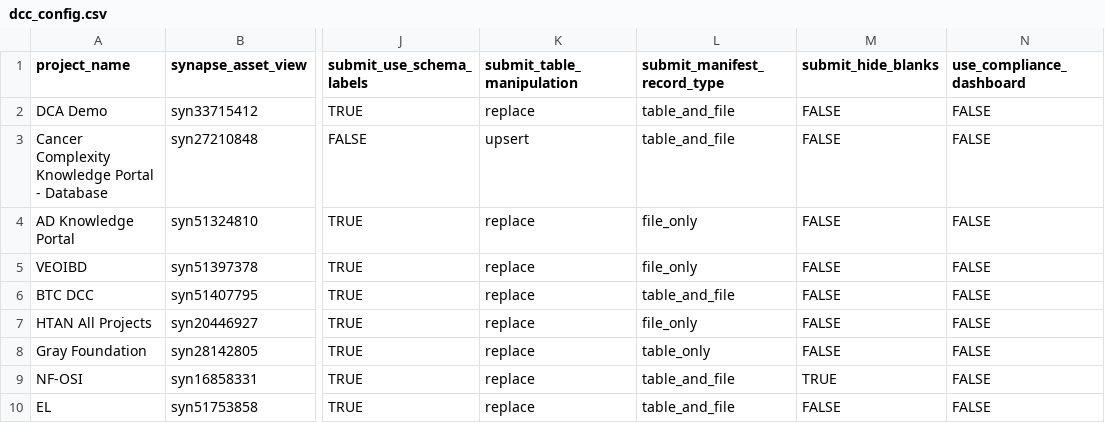
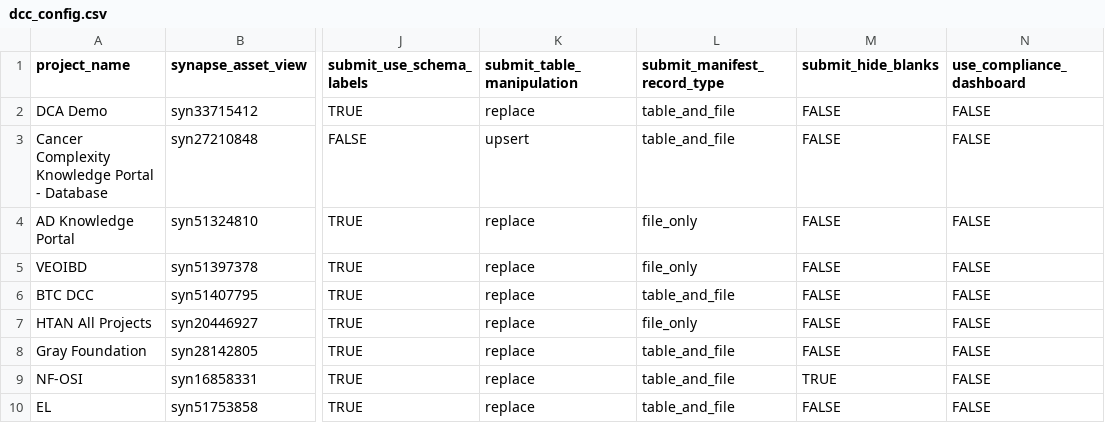
Before and after one commit to Sage-Bionetworks/data_curator_config, a CSV file: dcc_config.csv, drawn as a sheet; only a part is shown, gaps mark what is left out; the diff names each change by its address in the sheet, - before the commit and + after, or states it on an @@ line.

Commit message:
Update dcc_config.csv

```diff
--- a/dcc_config.csv
+++ b/dcc_config.csv
-L8 (submit_manifest_record_type): table_only
+L8 (submit_manifest_record_type): table_and_file
```
